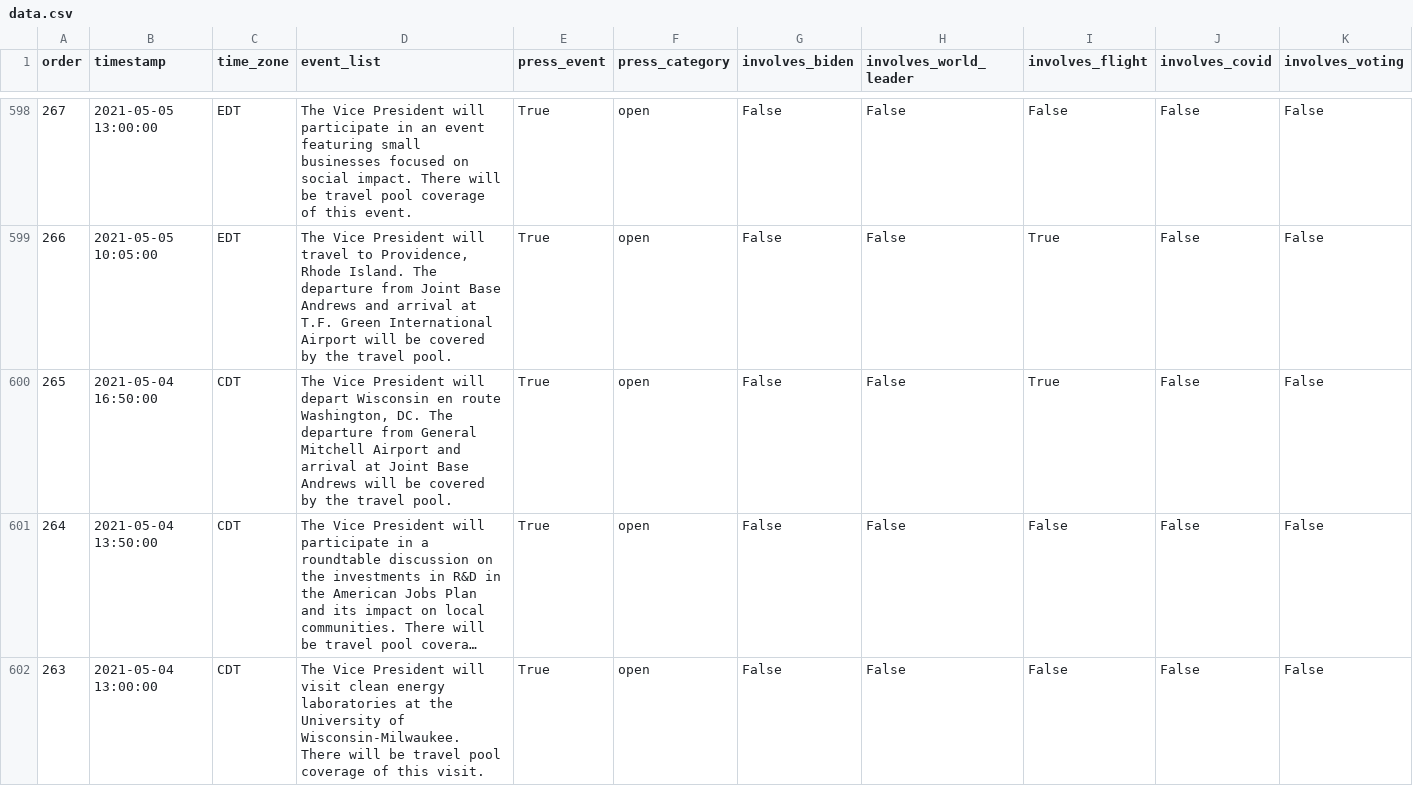
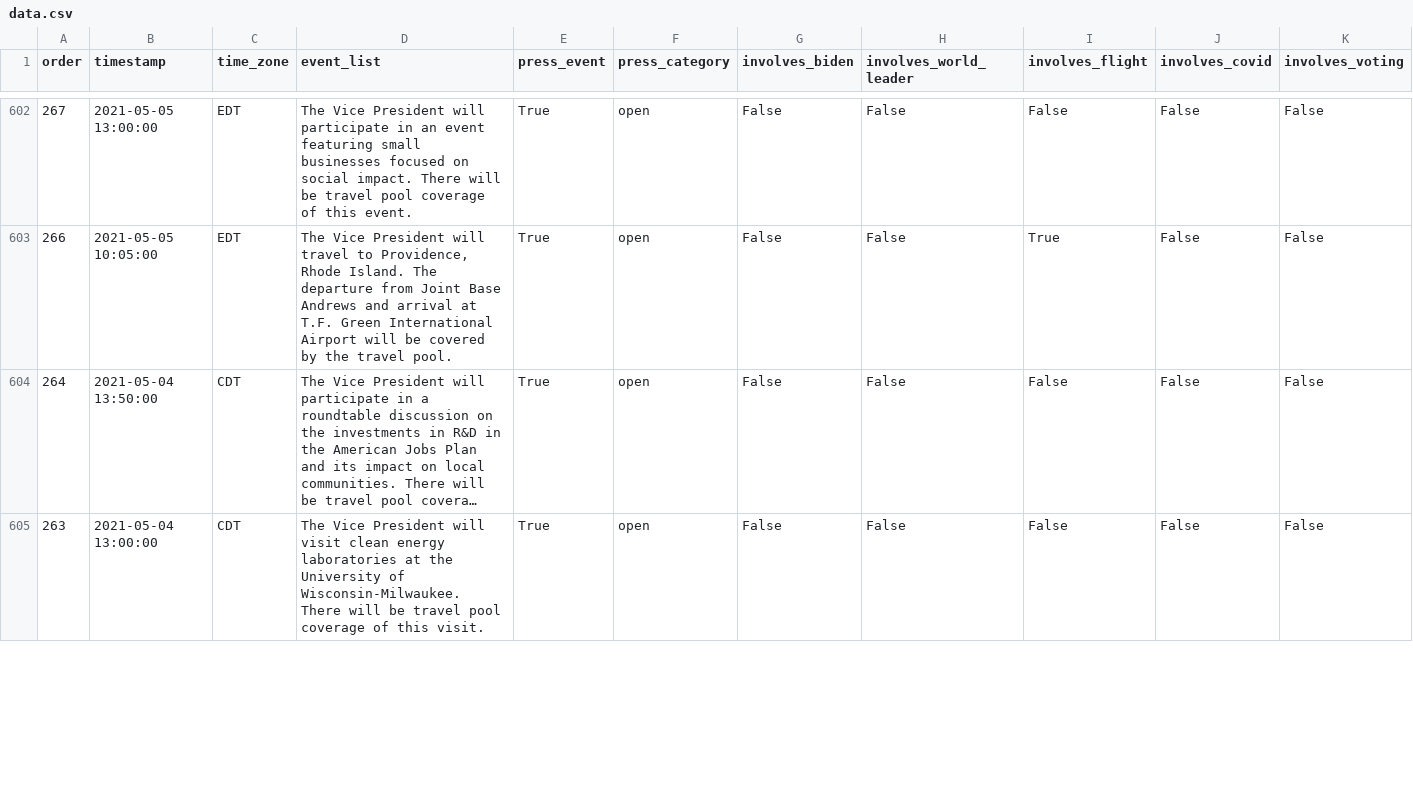
Before and after one commit to datadesk/kamala-harris-schedules, a CSV file: data.csv, drawn as a sheet; only a part is shown, gaps mark what is left out; long unchanged cells end in …; removed rows and columns are numbered as before the commit, all else as after; rows hold the shown columns only; the diff covers the shown part only; the diff names each change by its address in the sheet, - before the commit and + after, or states it on an @@ line.

```diff
--- a/data.csv
+++ b/data.csv
-row 600: 265 | 2021-05-04 16:50:00 | CDT | The Vice President will depart Wisconsin en route Washington, DC. The departure from General Mitchell Airport and arrival at Joint Base Andrews will be covered by the travel pool. | True | open | False | False | True | False | False
```
Also changed, not shown: 7 added rows, 2 removed rows and 18 edited cells elsewhere in this file.
